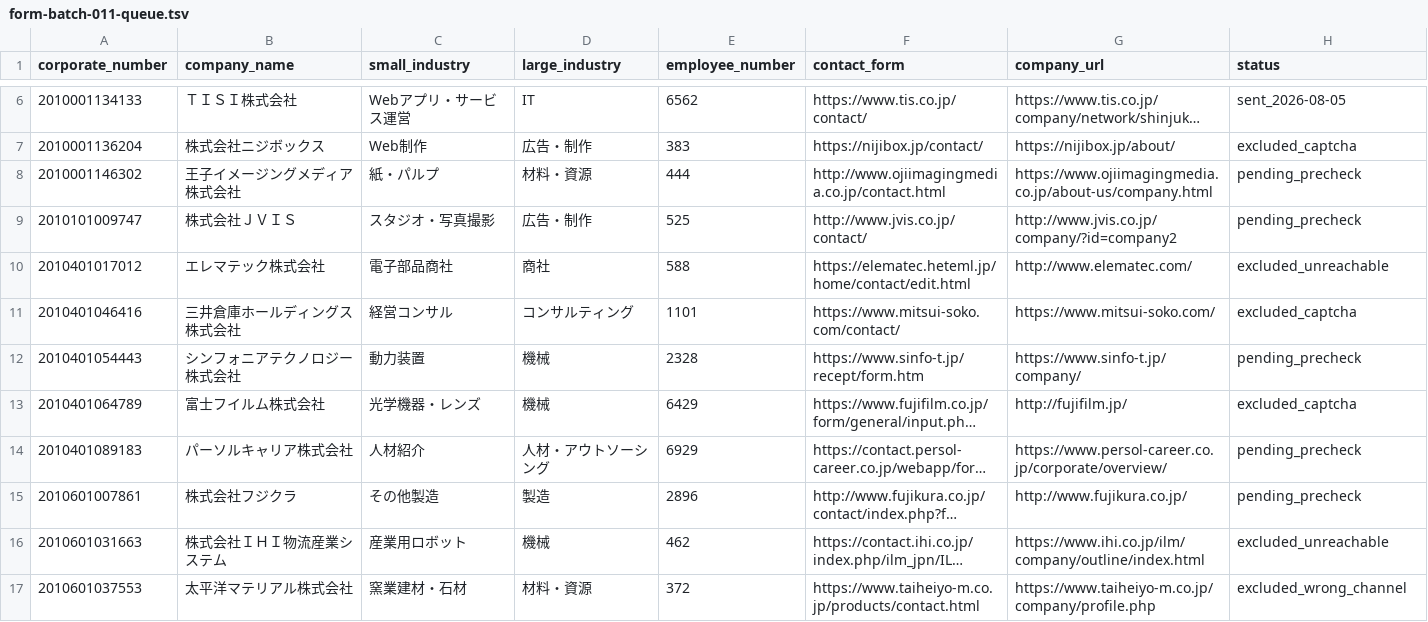
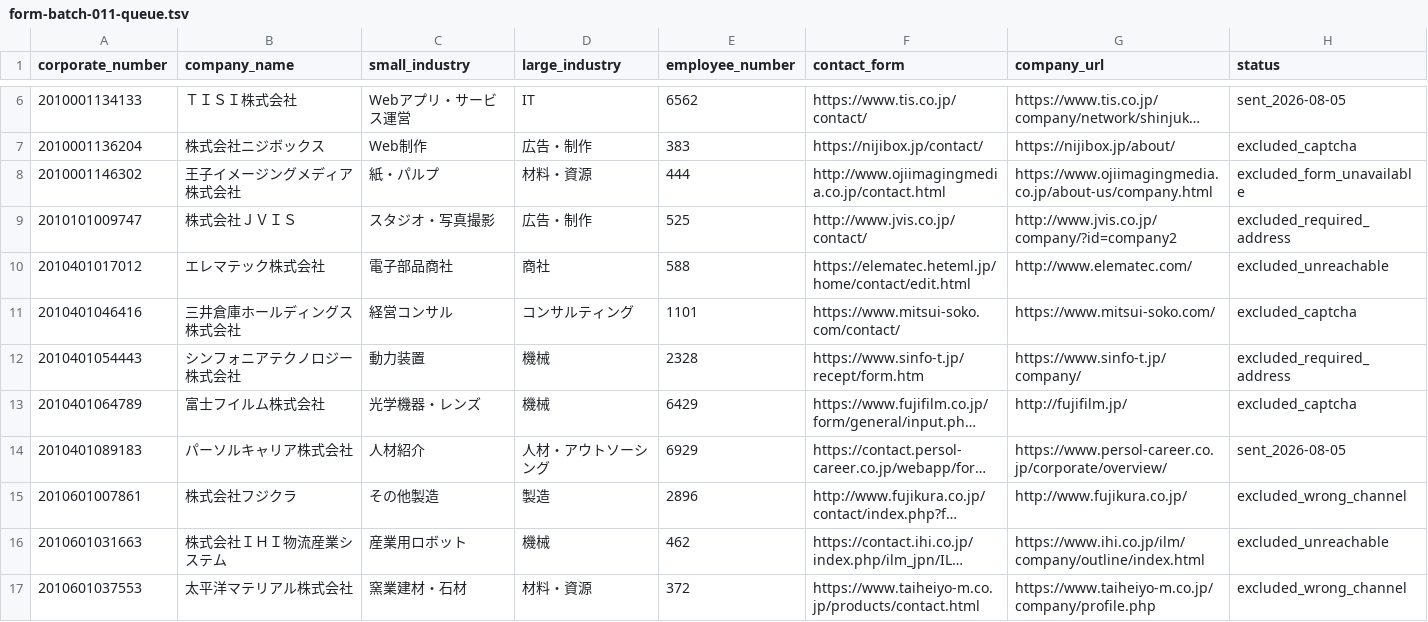
Before and after one commit to QuickWorkInc/adr-seminar-bdr, a TSV file: seminar/20260806_claude_salesforce/form-batch-011-queue.tsv, drawn as a sheet; only a part is shown, gaps mark what is left out; long unchanged cells end in …; the diff covers the shown part only; the diff names each change by its address in the sheet, - before the commit and + after, or states it on an @@ line.

Commit message:
Complete form outreach batch 011

```diff
--- a/seminar/20260806_claude_salesforce/form-batch-011-queue.tsv
+++ b/seminar/20260806_claude_salesforce/form-batch-011-queue.tsv
-H8 (status): pending_precheck
+H8 (status): excluded_form_unavailable
-H9 (status): pending_precheck
+H9 (status): excluded_required_address
-H12 (status): pending_precheck
+H12 (status): excluded_required_address
-H14 (status): pending_precheck
+H14 (status): sent_2026-08-05
-H15 (status): pending_precheck
+H15 (status): excluded_wrong_channel
```
Also changed, not shown: 12 edited cells elsewhere in this file.
